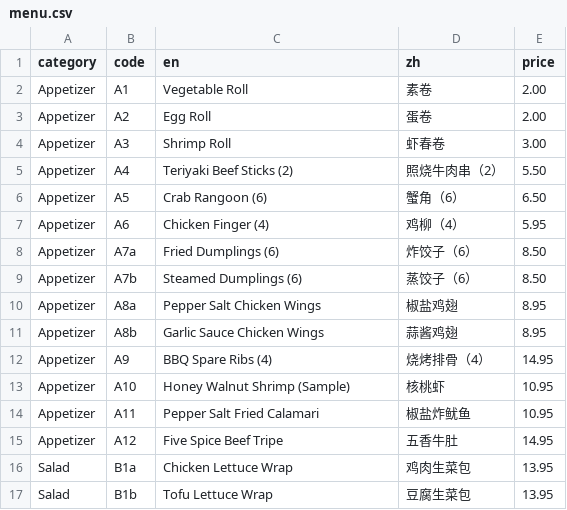
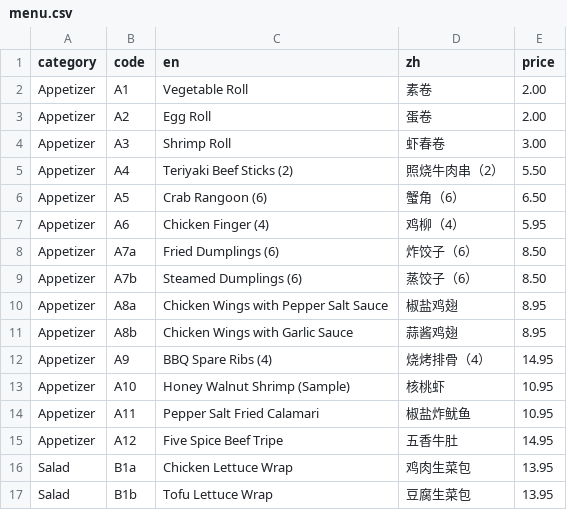
Before and after one commit to brguo55/006-restaurant-receipt-generator-2026, a CSV file: generator/menu.csv, drawn as a sheet; only a part is shown.

Commit message:
Change chicken wings part

```diff
--- a/generator/menu.csv
+++ b/generator/menu.csv
@@ -9,4 +9,4 @@ Appetizer,A7a,Fried Dumplings (6),炸饺子（6）,8.50
 Appetizer,A7b,Steamed Dumplings (6),蒸饺子（6）,8.50
-Appetizer,A8a,Pepper Salt Chicken Wings,椒盐鸡翅,8.95
-Appetizer,A8b,Garlic Sauce Chicken Wings,蒜酱鸡翅,8.95
+Appetizer,A8a,Chicken Wings with Pepper Salt Sauce,椒盐鸡翅,8.95
+Appetizer,A8b,Chicken Wings with Garlic Sauce,蒜酱鸡翅,8.95
 Appetizer,A9,BBQ Spare Ribs (4),烧烤排骨（4）,14.95
```
